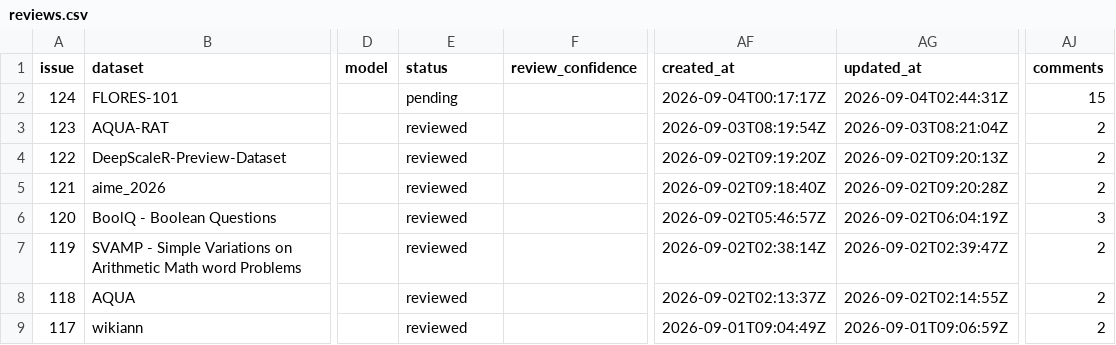
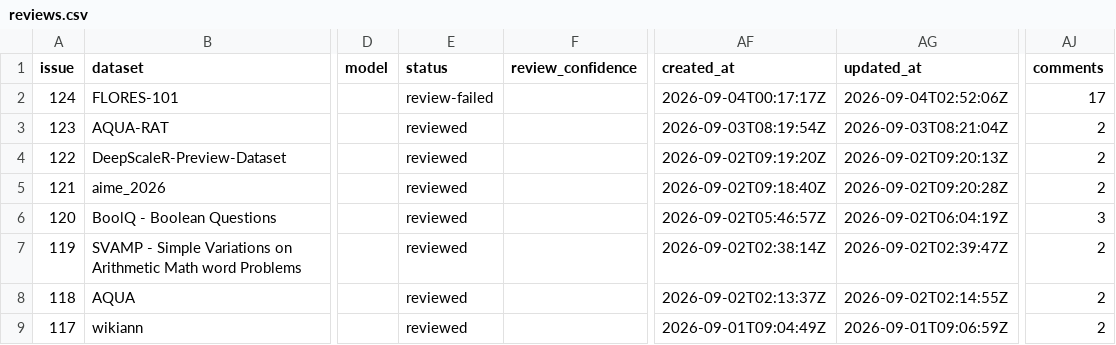
Before and after one commit to aigovsensing/dataset-review, a CSV file: docs/data/reviews.csv, drawn as a sheet; only a part is shown, gaps mark what is left out; the diff names each change by its address in the sheet, - before the commit and + after, or states it on an @@ line.

```diff
--- a/docs/data/reviews.csv
+++ b/docs/data/reviews.csv
-E2 (status): pending
+E2 (status): review-failed
-AG2 (updated_at): 2026-09-04T02:44:31Z
+AG2 (updated_at): 2026-09-04T02:52:06Z
-AJ2 (comments): 15
+AJ2 (comments): 17
```
Also changed, not shown: 2 other files.
